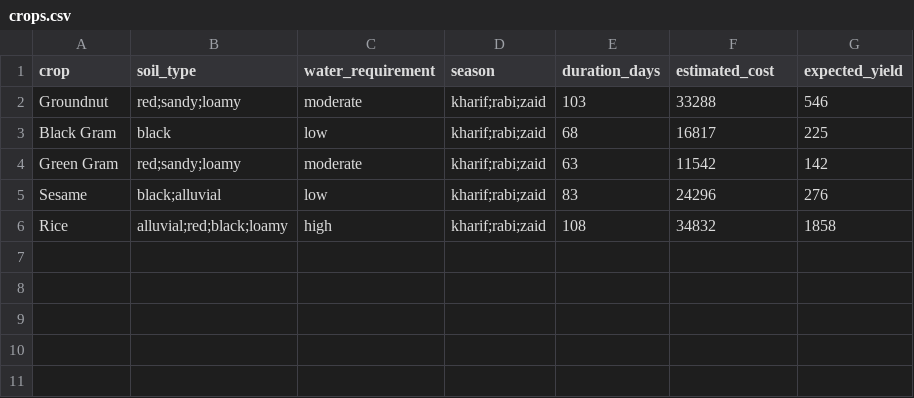
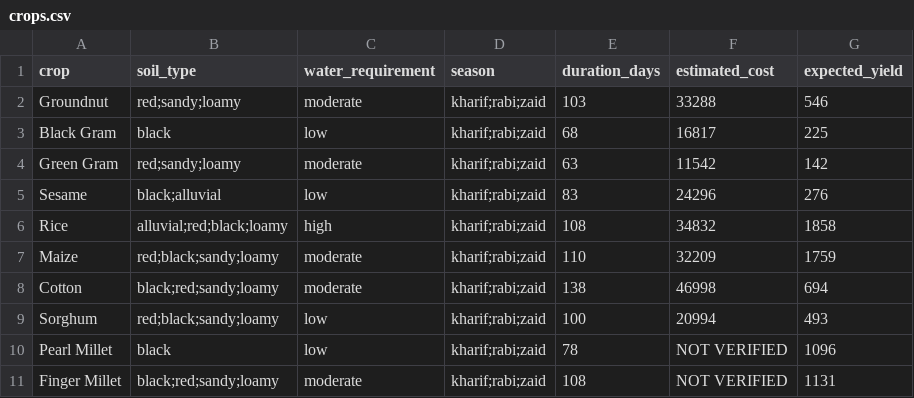
Before and after one commit to VedS-des/KrishiNirnay, a CSV file: data/crops.csv, drawn as a sheet.

Commit message:
Complete 10 crop dataset

```diff
--- a/data/crops.csv
+++ b/data/crops.csv
@@ -6 +6,6 @@ Sesame,black;alluvial,low,kharif;rabi;zaid,83,24296,276
 Rice,alluvial;red;black;loamy,high,kharif;rabi;zaid,108,34832,1858
+Maize,red;black;sandy;loamy,moderate,kharif;rabi;zaid,110,32209,1759
+Cotton,black;red;sandy;loamy,moderate,kharif;rabi;zaid,138,46998,694
+Sorghum,red;black;sandy;loamy,low,kharif;rabi;zaid,100,20994,493
+Pearl Millet,black,low,kharif;rabi;zaid,78,NOT VERIFIED,1096
+Finger Millet,black;red;sandy;loamy,moderate,kharif;rabi;zaid,108,NOT VERIFIED,1131
```
Also changed, not shown: 1 other file.
